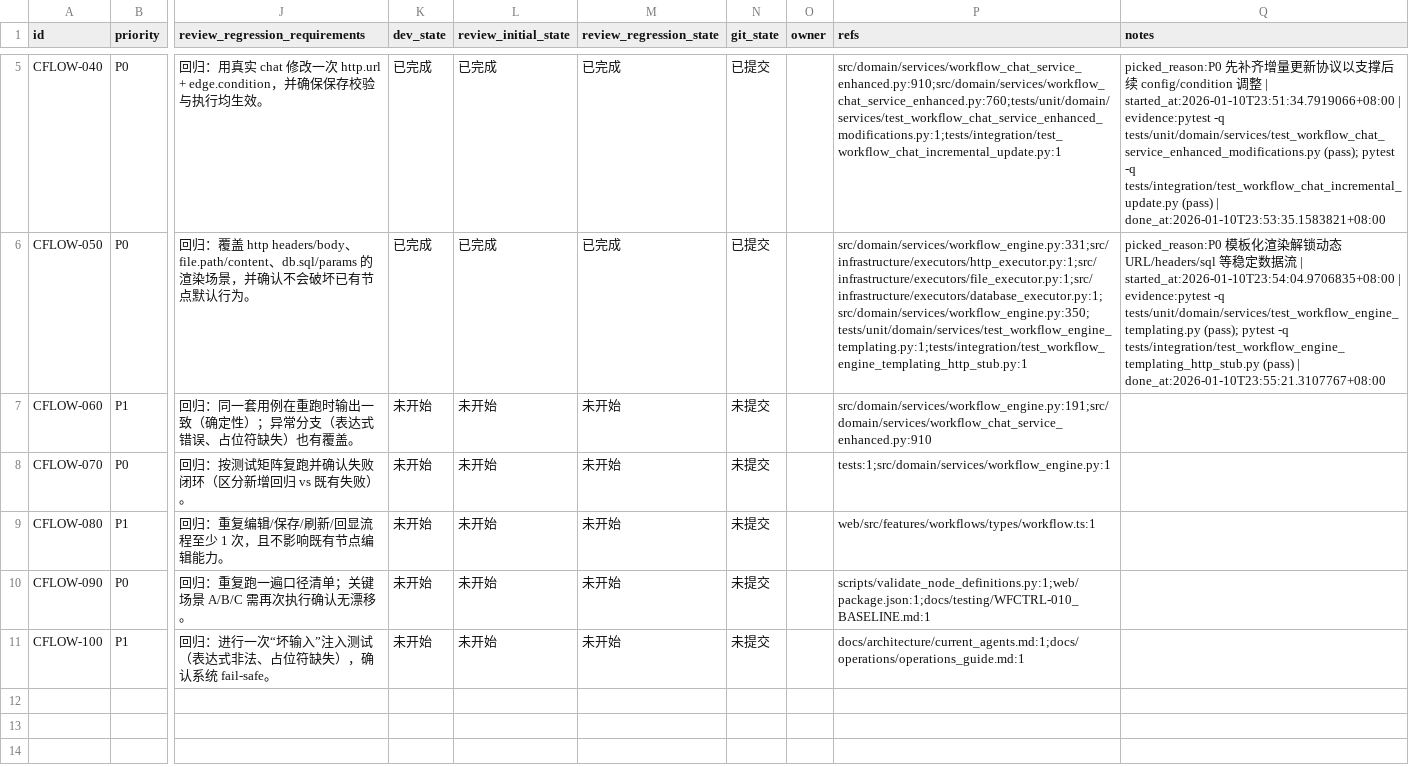
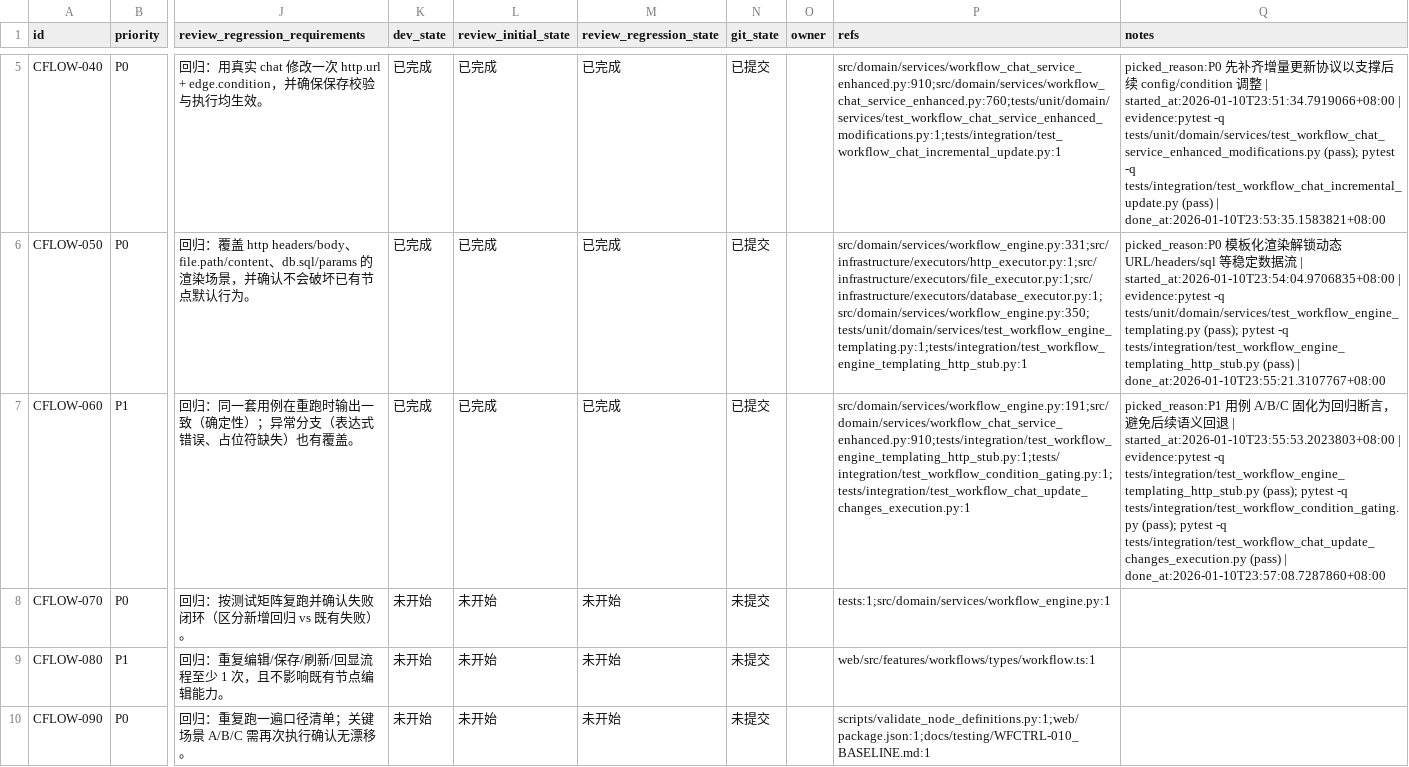
Before and after one commit to DSGWJQ/Feagent, a CSV file: issues/2026-01-10_23-08-45-controlflow-chatpatch-templating.csv, drawn as a sheet; only a part is shown, gaps mark what is left out; the shorter side is filled out with more unchanged rows; the diff names each change by its address in the sheet, - before the commit and + after, or states it on an @@ line.

Commit message:
[CFLOW-060] 定义三类真实场景用例（A/B/C）

```diff
--- a/issues/2026-01-10_23-08-45-controlflow-chatpatch-templating.csv
+++ b/issues/2026-01-10_23-08-45-controlflow-chatpatch-templating.csv
-K7 (dev_state): 未开始
+K7 (dev_state): 已完成
-L7 (review_initial_state): 未开始
+L7 (review_initial_state): 已完成
-M7 (review_regression_state): 未开始
+M7 (review_regression_state): 已完成
-N7 (git_state): 未提交
+N7 (git_state): 已提交
-P7 (refs): src/domain/services/workflow_engine.py:191;src/domain/services/workflow_chat_service_enhanced.py:910
+P7 (refs): src/domain/services/workflow_engine.py:191;src/domain/services/workflow_chat_service_enhanced.py:910;tests/integration/test_workflow_engine_templating_http_stub.py:1;tests/integration/test_workflow_condition_gating.py:1;tests/integration/test_workflow_chat_update_changes_execution.py:1
-Q7 (notes): (empty)
+Q7 (notes): picked_reason:P1 用例 A/B/C 固化为回归断言，避免后续语义回退 | started_at:2026-01-10T23:55:53.2023803+08:00 | evidence:pytest -q tests/integration/test_workflow_engine_templating_http_stub.py (pass); pytest -q tests/integration/test_workflow_condition_gating.py (pass); pytest -q tests/integration/test_workflow_chat_update_changes_execution.py (pass) | done_at:2026-01-10T23:57:08.7287860+08:00
```
